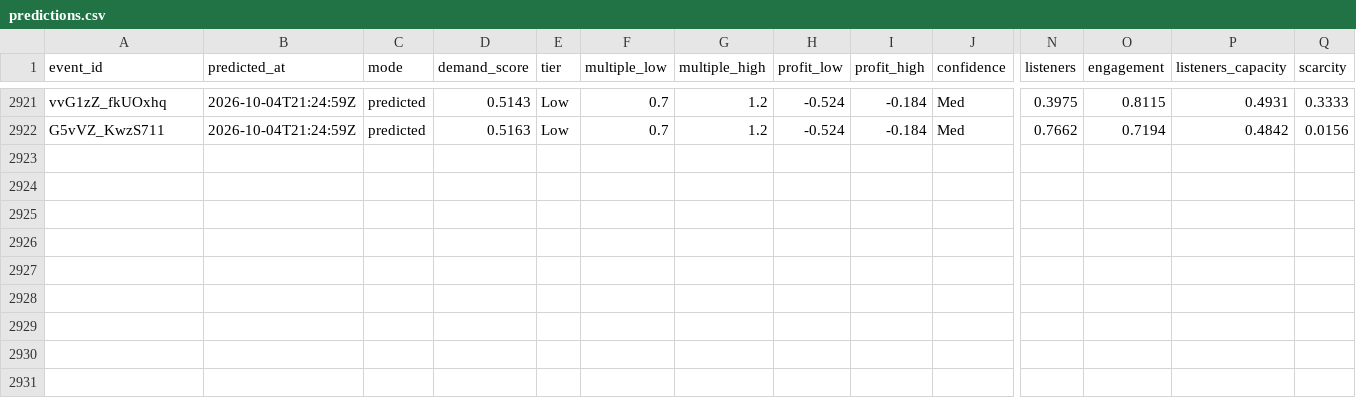
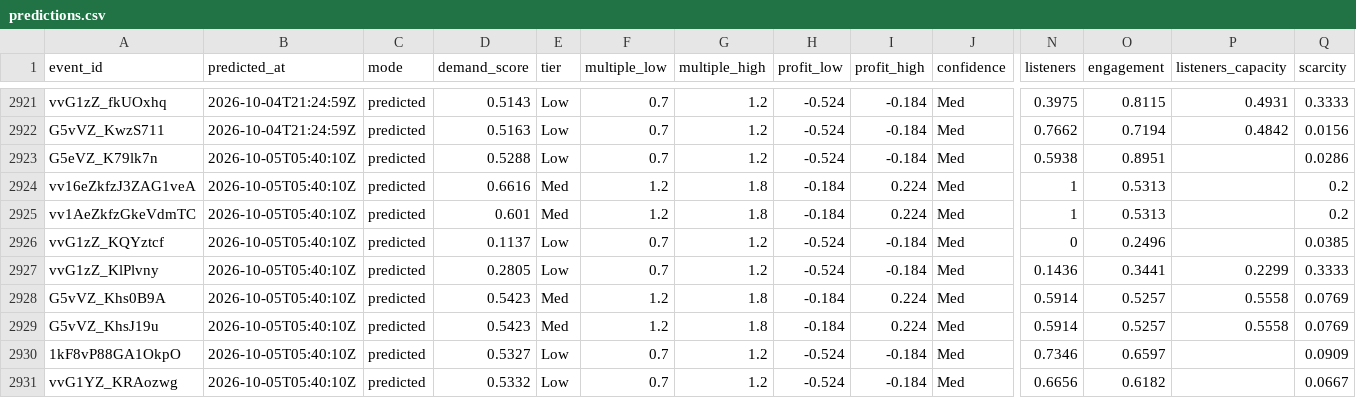
Before and after one commit to TylerWichman/presalewatch, a CSV file: db/predictions.csv, drawn as a sheet; only a part is shown, gaps mark what is left out; rows hold the shown columns only; the diff names each change by its address in the sheet, - before the commit and + after, or states it on an @@ line.

```diff
--- a/db/predictions.csv
+++ b/db/predictions.csv
+row 2923: G5eVZ_K79lk7n | 2026-10-05T05:40:10Z | predicted | 0.5288 | Low | 0.7 | 1.2 | -0.524 | -0.184 | Med | 0.5938 | 0.8951 |  | 0.0286
+row 2924: vv16eZkfzJ3ZAG1veA | 2026-10-05T05:40:10Z | predicted | 0.6616 | Med | 1.2 | 1.8 | -0.184 | 0.224 | Med | 1 | 0.5313 |  | 0.2
+row 2925: vv1AeZkfzGkeVdmTC | 2026-10-05T05:40:10Z | predicted | 0.601 | Med | 1.2 | 1.8 | -0.184 | 0.224 | Med | 1 | 0.5313 |  | 0.2
+row 2926: vvG1zZ_KQYztcf | 2026-10-05T05:40:10Z | predicted | 0.1137 | Low | 0.7 | 1.2 | -0.524 | -0.184 | Med | 0 | 0.2496 |  | 0.0385
+row 2927: vvG1zZ_KlPlvny | 2026-10-05T05:40:10Z | predicted | 0.2805 | Low | 0.7 | 1.2 | -0.524 | -0.184 | Med | 0.1436 | 0.3441 | 0.2299 | 0.3333
+row 2928: G5vVZ_Khs0B9A | 2026-10-05T05:40:10Z | predicted | 0.5423 | Med | 1.2 | 1.8 | -0.184 | 0.224 | Med | 0.5914 | 0.5257 | 0.5558 | 0.0769
+row 2929: G5vVZ_KhsJ19u | 2026-10-05T05:40:10Z | predicted | 0.5423 | Med | 1.2 | 1.8 | -0.184 | 0.224 | Med | 0.5914 | 0.5257 | 0.5558 | 0.0769
+row 2930: 1kF8vP88GA1OkpO | 2026-10-05T05:40:10Z | predicted | 0.5327 | Low | 0.7 | 1.2 | -0.524 | -0.184 | Med | 0.7346 | 0.6597 |  | 0.0909
+row 2931: vvG1YZ_KRAozwg | 2026-10-05T05:40:10Z | predicted | 0.5332 | Low | 0.7 | 1.2 | -0.524 | -0.184 | Med | 0.6656 | 0.6182 |  | 0.0667
```
Also changed, not shown: db/artists.csv, db/events.csv, 2 other files.
